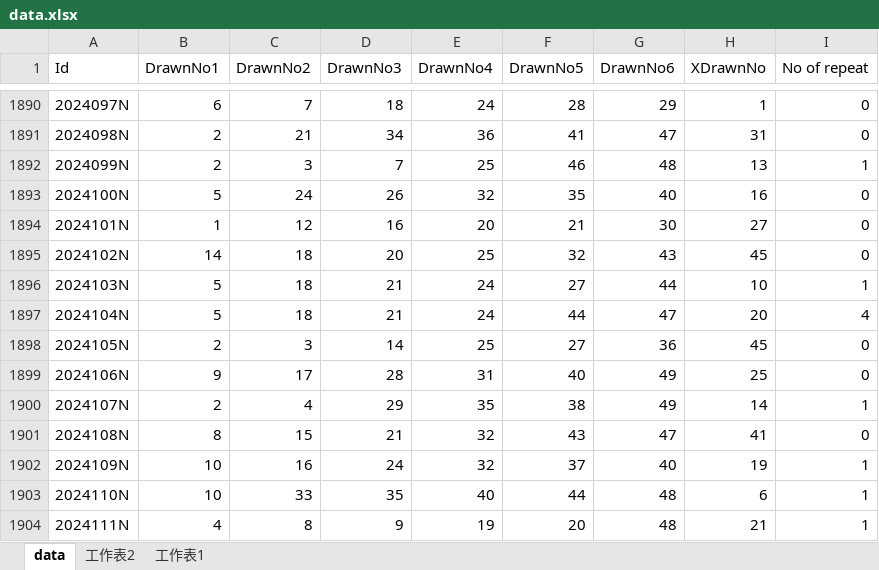
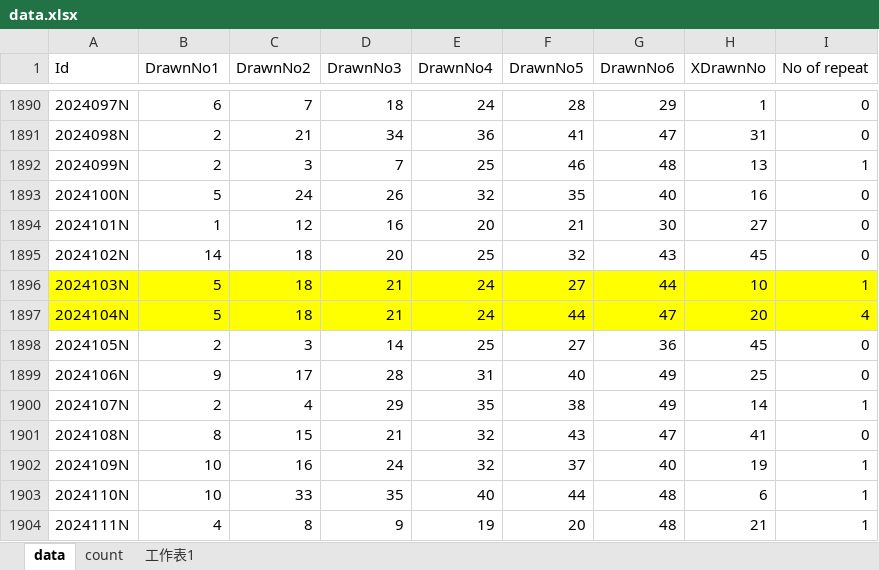
Before and after one commit to HughLau-Project/TestSix, an Excel workbook: data.xlsx, sheet data, drawn as a sheet; only a part is shown, gaps mark what is left out; values as stored, in another font and other column widths than the file's, no borders; the diff names each change by its address in the sheet, - before the commit and + after, or states it on an @@ line.

```diff
--- a/data.xlsx (sheet data)
+++ b/data.xlsx (sheet data)
-sheet tab: 工作表2
+sheet tab: count
-A1896:I1897 fill: none
+A1896:I1897 fill: #FFFF00
```
Also changed, not shown: sheet 工作表1.
